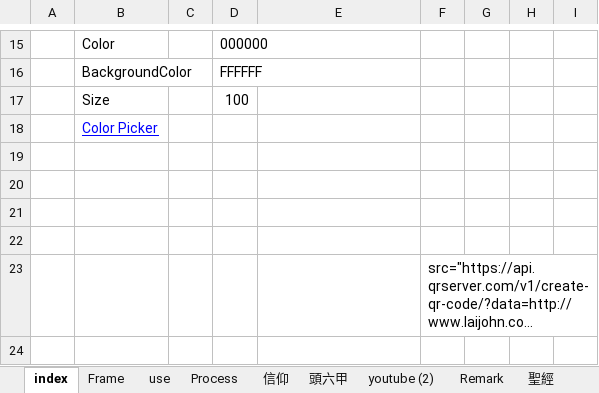
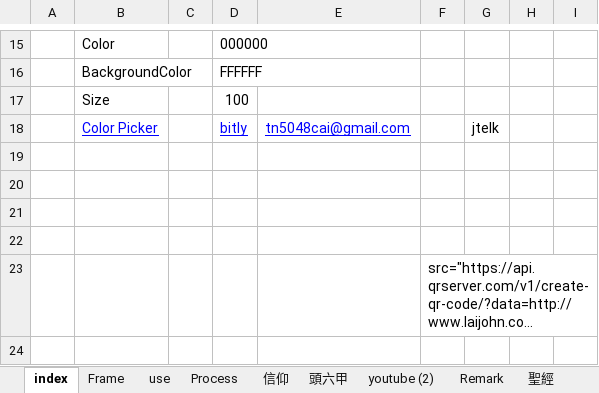
Before and after one commit to svn12/svn12.github.io, an Excel workbook: make_link.xlsm, sheet index, drawn as a sheet; only a part is shown, gaps mark what is left out; long unchanged cells end in …; values as stored, in another font and other column widths than the file's, no borders; charts and pictures not drawn; removed rows and columns are numbered as before the commit, all else as after; the diff names each change by its address in the sheet, - before the commit and + after, or states it on an @@ line.

```diff
--- a/make_link.xlsm (sheet index)
+++ b/make_link.xlsm (sheet index)
-row 18:  | Color Picker
+row 18:  | Color Picker |  | bitly | tn5048cai@gmail.com |  | jtelk
```
Also changed, not shown: charts or pictures, 2 other files.
